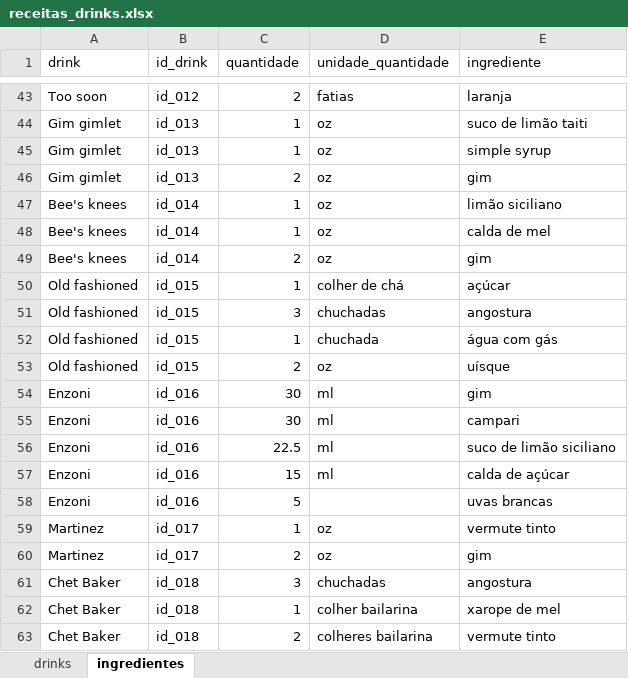
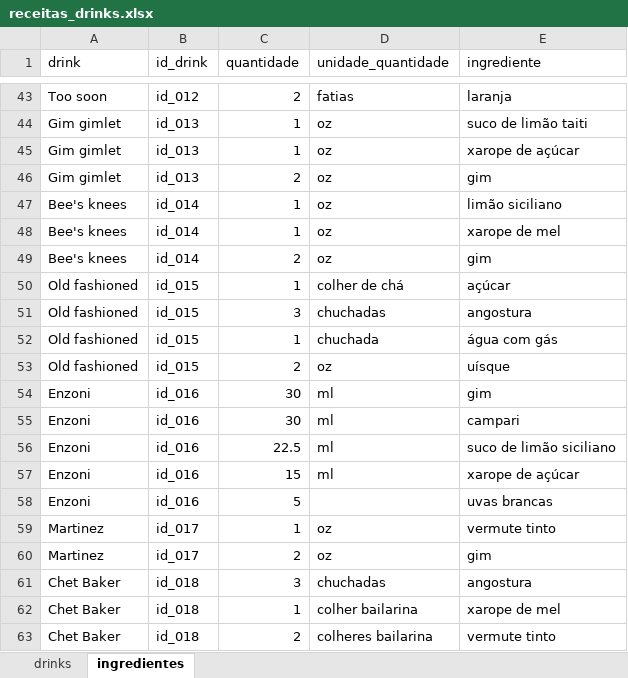
Before and after one commit to saramortara/receitas_drinks, an Excel workbook: dados/receitas_drinks.xlsx, sheet ingredientes, drawn as a sheet; only a part is shown, gaps mark what is left out; values as stored, in another font and other column widths than the file's, no borders; charts and pictures not drawn; the diff names each change by its address in the sheet, - before the commit and + after, or states it on an @@ line.

```diff
--- a/dados/receitas_drinks.xlsx (sheet ingredientes)
+++ b/dados/receitas_drinks.xlsx (sheet ingredientes)
-E45 (ingrediente): simple syrup
+E45 (ingrediente): xarope de açúcar
-E48 (ingrediente): calda de mel
+E48 (ingrediente): xarope de mel
-E57 (ingrediente): calda de açúcar
+E57 (ingrediente): xarope de açúcar
```
Also changed, not shown: 1 other file.
